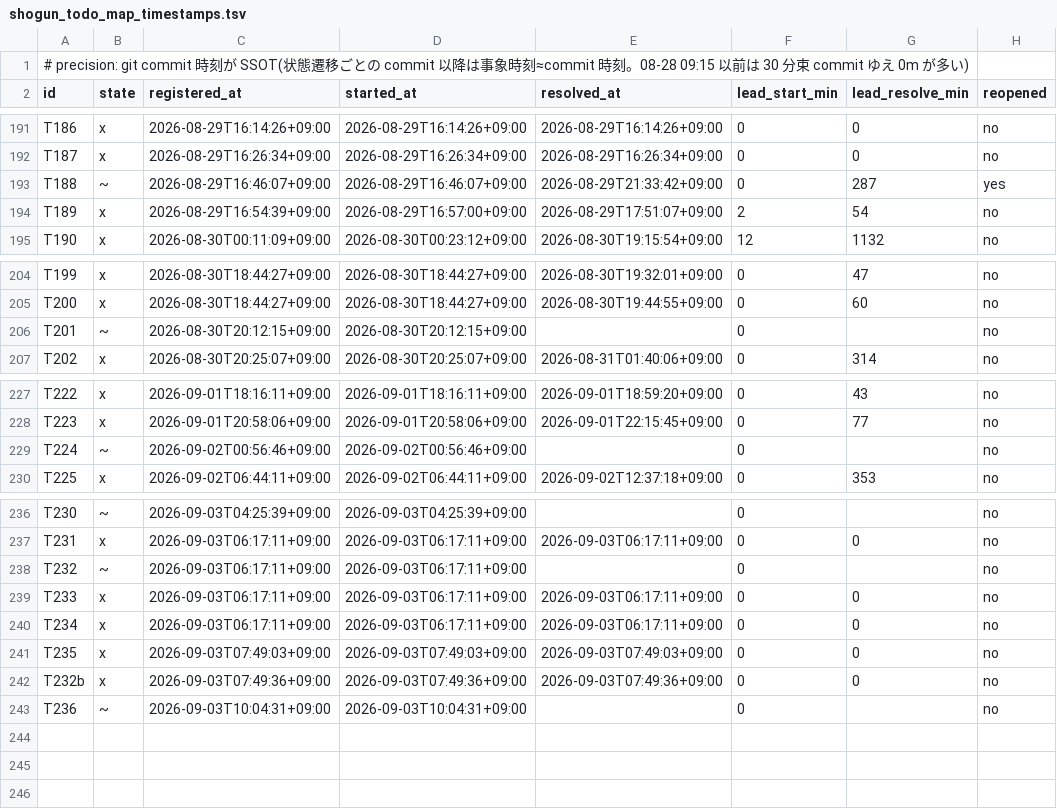
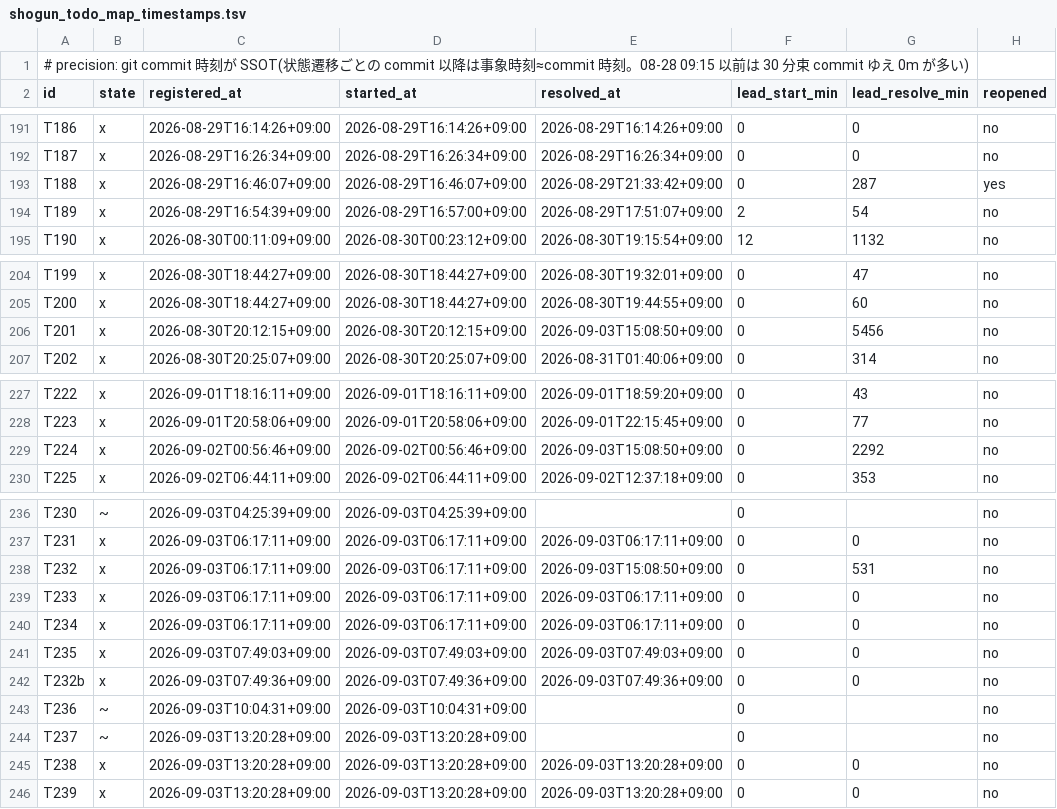
Before and after one commit to simokitafresh/multi-agent-shogun, a TSV file: queue/shogun_todo_map_timestamps.tsv, drawn as a sheet; only a part is shown, gaps mark what is left out.

```diff
--- a/queue/shogun_todo_map_timestamps.tsv
+++ b/queue/shogun_todo_map_timestamps.tsv
@@ -192,3 +192,3 @@ T186	x	2026-08-29T16:14:26+09:00	2026-08-29T16:14:26+09:00	2026-08-29T16:14:26+0
 T187	x	2026-08-29T16:26:34+09:00	2026-08-29T16:26:34+09:00	2026-08-29T16:26:34+09:00	0	0	no
-T188	~	2026-08-29T16:46:07+09:00	2026-08-29T16:46:07+09:00	2026-08-29T21:33:42+09:00	0	287	yes
+T188	x	2026-08-29T16:46:07+09:00	2026-08-29T16:46:07+09:00	2026-08-29T21:33:42+09:00	0	287	yes
 T189	x	2026-08-29T16:54:39+09:00	2026-08-29T16:57:00+09:00	2026-08-29T17:51:07+09:00	2	54	no
@@ -205,3 +205,3 @@ T199	x	2026-08-30T18:44:27+09:00	2026-08-30T18:44:27+09:00	2026-08-30T19:32:01+0
 T200	x	2026-08-30T18:44:27+09:00	2026-08-30T18:44:27+09:00	2026-08-30T19:44:55+09:00	0	60	no
-T201	~	2026-08-30T20:12:15+09:00	2026-08-30T20:12:15+09:00		0		no
+T201	x	2026-08-30T20:12:15+09:00	2026-08-30T20:12:15+09:00	2026-09-03T15:08:50+09:00	0	5456	no
 T202	x	2026-08-30T20:25:07+09:00	2026-08-30T20:25:07+09:00	2026-08-31T01:40:06+09:00	0	314	no
@@ -228,3 +228,3 @@ T222	x	2026-09-01T18:16:11+09:00	2026-09-01T18:16:11+09:00	2026-09-01T18:59:20+0
 T223	x	2026-09-01T20:58:06+09:00	2026-09-01T20:58:06+09:00	2026-09-01T22:15:45+09:00	0	77	no
-T224	~	2026-09-02T00:56:46+09:00	2026-09-02T00:56:46+09:00		0		no
+T224	x	2026-09-02T00:56:46+09:00	2026-09-02T00:56:46+09:00	2026-09-03T15:08:50+09:00	0	2292	no
 T225	x	2026-09-02T06:44:11+09:00	2026-09-02T06:44:11+09:00	2026-09-02T12:37:18+09:00	0	353	no
@@ -237,3 +237,3 @@ T230	~	2026-09-03T04:25:39+09:00	2026-09-03T04:25:39+09:00		0		no
 T231	x	2026-09-03T06:17:11+09:00	2026-09-03T06:17:11+09:00	2026-09-03T06:17:11+09:00	0	0	no
-T232	~	2026-09-03T06:17:11+09:00	2026-09-03T06:17:11+09:00		0		no
+T232	x	2026-09-03T06:17:11+09:00	2026-09-03T06:17:11+09:00	2026-09-03T15:08:50+09:00	0	531	no
 T233	x	2026-09-03T06:17:11+09:00	2026-09-03T06:17:11+09:00	2026-09-03T06:17:11+09:00	0	0	no
@@ -243 +243,4 @@ T232b	x	2026-09-03T07:49:36+09:00	2026-09-03T07:49:36+09:00	2026-09-03T07:49:36+
 T236	~	2026-09-03T10:04:31+09:00	2026-09-03T10:04:31+09:00		0		no
+T237	~	2026-09-03T13:20:28+09:00	2026-09-03T13:20:28+09:00		0		no
+T238	x	2026-09-03T13:20:28+09:00	2026-09-03T13:20:28+09:00	2026-09-03T13:20:28+09:00	0	0	no
+T239	x	2026-09-03T13:20:28+09:00	2026-09-03T13:20:28+09:00	2026-09-03T13:20:28+09:00	0	0	no
```
Also changed, not shown: 2 other files.
